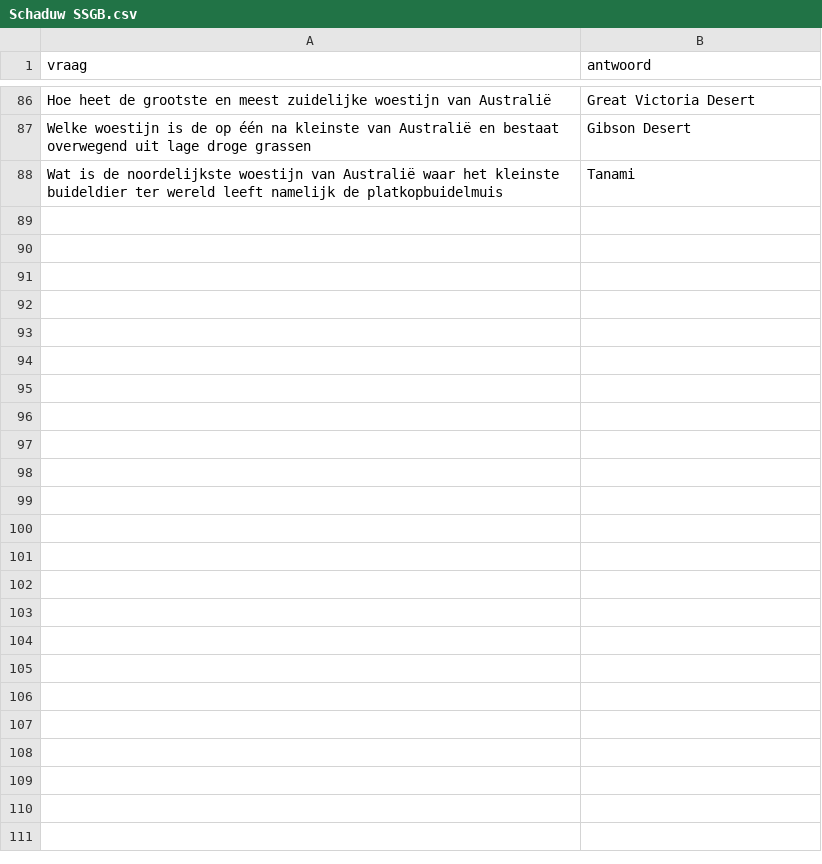
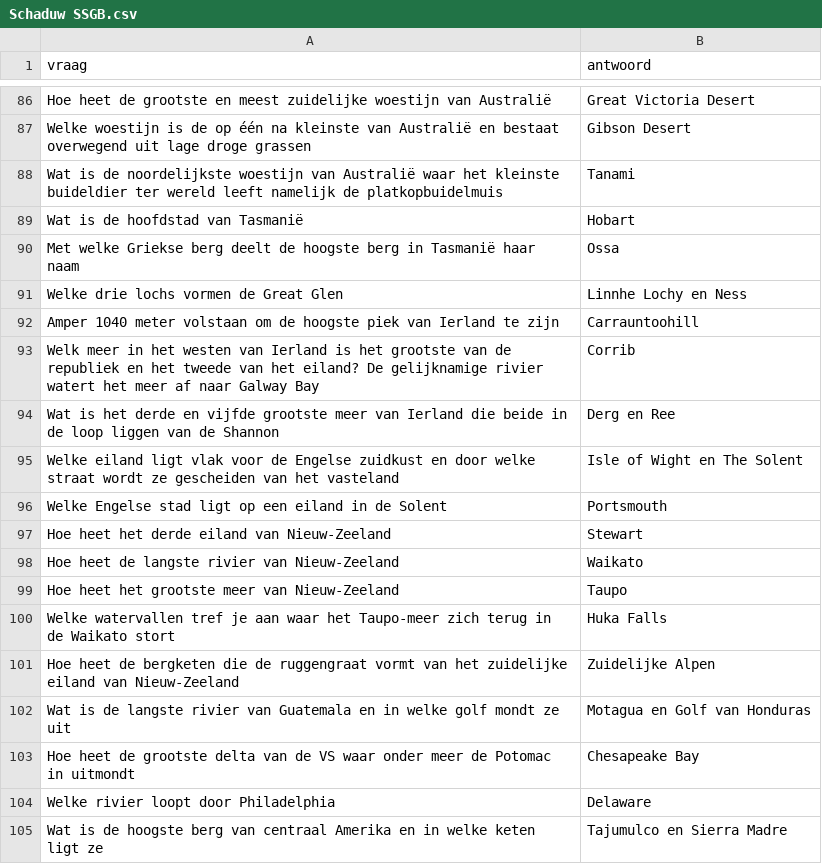
Before and after one commit to DieterVerhofstadt/quizapp, a CSV file: csv/Schaduw SSGB.csv, drawn as a sheet; only a part is shown, gaps mark what is left out.

Commit message:
Update Schaduw SSGB.csv

```diff
--- a/csv/Schaduw SSGB.csv
+++ b/csv/Schaduw SSGB.csv
@@ -88 +88,18 @@ Welke woestijn is de op één na kleinste van Australië en bestaat overwegend u
 Wat is de noordelijkste woestijn van Australië waar het kleinste buideldier ter wereld leeft namelijk de platkopbuidelmuis, Tanami
+Wat is de hoofdstad van Tasmanië, Hobart
+Met welke Griekse berg deelt de hoogste berg in Tasmanië haar naam, Ossa
+Welke drie lochs vormen de Great Glen, Linnhe Lochy en Ness
+Amper 1040 meter volstaan om de hoogste piek van Ierland te zijn, Carrauntoohill
+Welk meer in het westen van Ierland is het grootste van de republiek en het tweede van het eiland? De gelijknamige rivier watert het meer af naar Galway Bay, Corrib
+Wat is het derde en vijfde grootste meer van Ierland die beide in de loop liggen van de Shannon, Derg en Ree
+Welke eiland ligt vlak voor de Engelse zuidkust en door welke straat wordt ze gescheiden van het vasteland, Isle of Wight en The Solent
+Welke Engelse stad ligt op een eiland in de Solent, Portsmouth
+Hoe heet het derde eiland van Nieuw-Zeeland, Stewart
+Hoe heet de langste rivier van Nieuw-Zeeland, Waikato
+Hoe heet het grootste meer van Nieuw-Zeeland, Taupo
+Welke watervallen tref je aan waar het Taupo-meer zich terug in de Waikato stort, Huka Falls
+Hoe heet de bergketen die de ruggengraat vormt van het zuidelijke eiland van Nieuw-Zeeland, Zuidelijke Alpen
+Wat is de langste rivier van Guatemala en in welke golf mondt ze uit, Motagua en Golf van Honduras
+Hoe heet de grootste delta van de VS waar onder meer de Potomac in uitmondt, Chesapeake Bay
+Welke rivier loopt door Philadelphia, Delaware
+Wat is de hoogste berg van centraal Amerika en in welke keten ligt ze, Tajumulco en Sierra Madre
```
